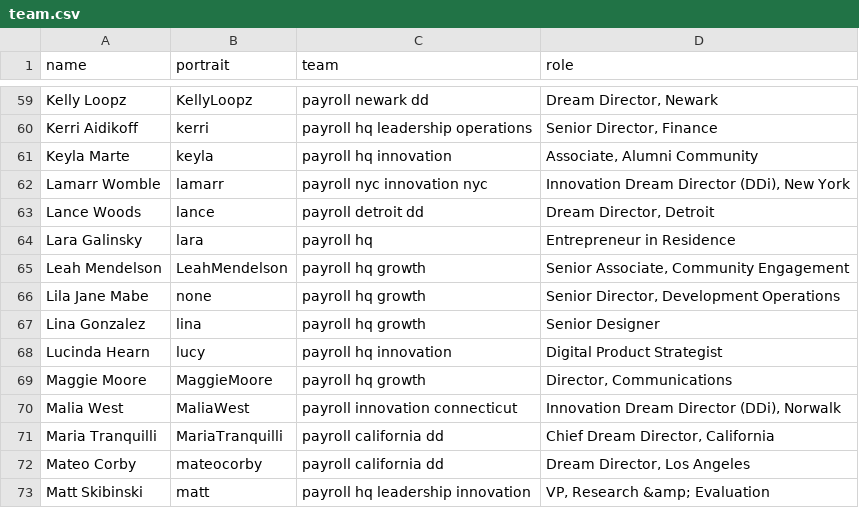
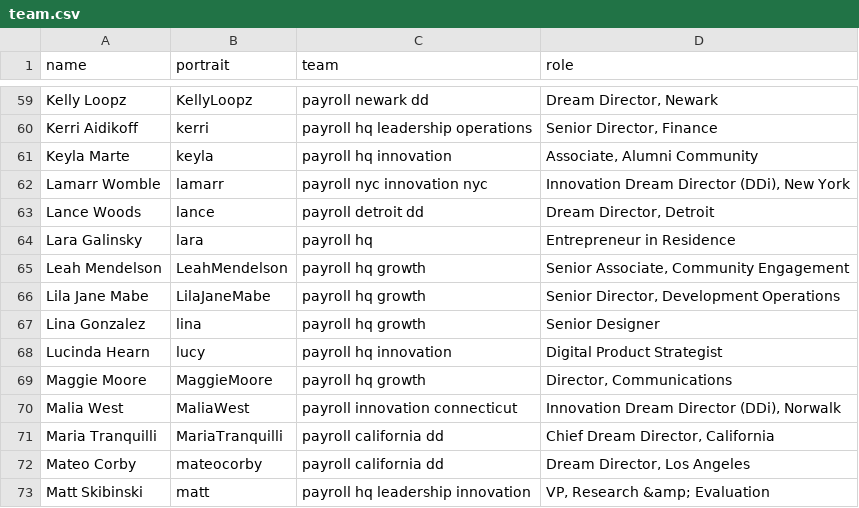
Before and after one commit to futureproject/futureproject.github.com, a CSV file: _data/team.csv, drawn as a sheet; only a part is shown, gaps mark what is left out.

Commit message:
Update team.csv

```diff
--- a/_data/team.csv
+++ b/_data/team.csv
@@ -65,3 +65,3 @@ Lara Galinsky,lara,payroll hq,Entrepreneur in Residence
 Leah Mendelson,LeahMendelson,payroll hq growth,"Senior Associate, Community Engagement"
-Lila Jane Mabe,none,payroll hq growth,"Senior Director, Development Operations"
+Lila Jane Mabe,LilaJaneMabe,payroll hq growth,"Senior Director, Development Operations"
 Lina Gonzalez,lina,payroll hq growth,Senior Designer
```
